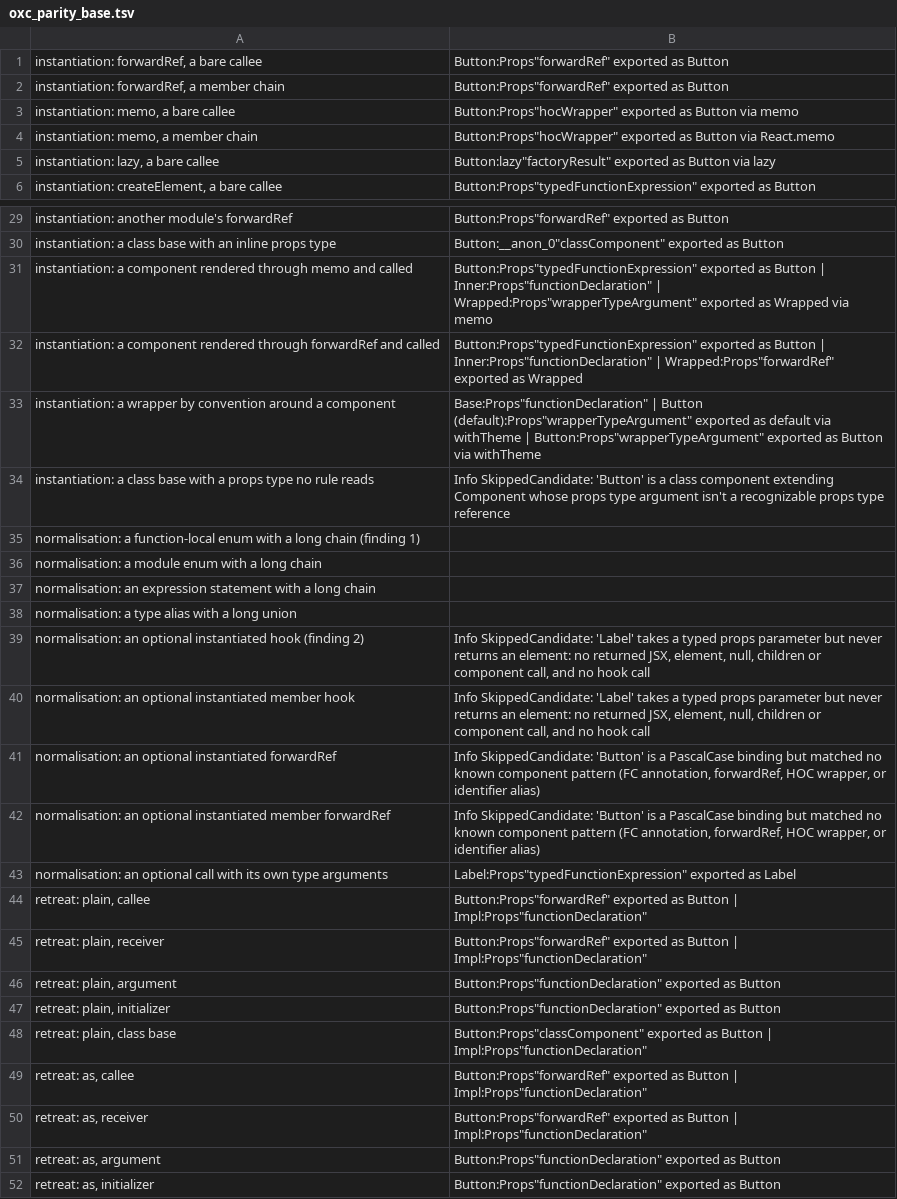
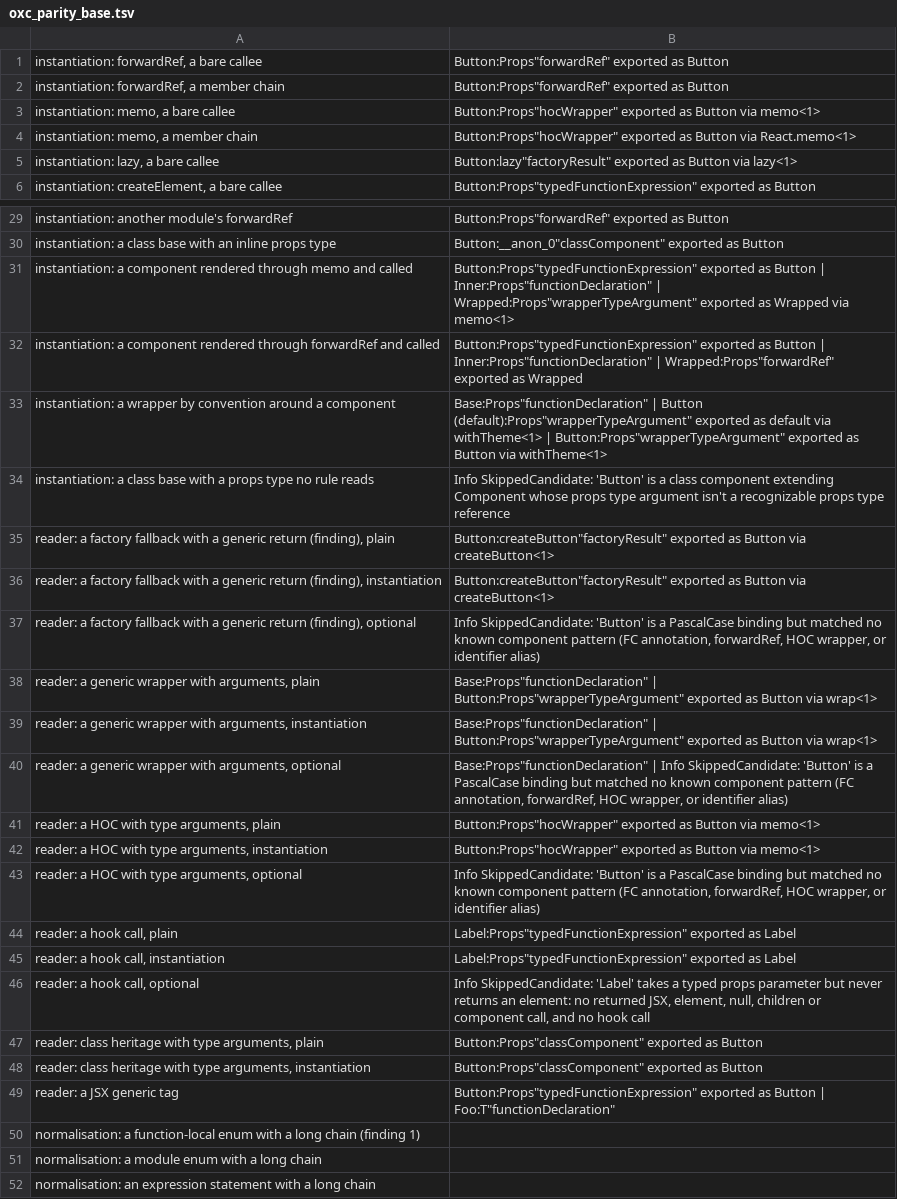
Before and after one commit to orin-dx/caliper, a TSV file: crates/core/src/extractor/oxc_parity_base.tsv, drawn as a sheet; only a part is shown, gaps mark what is left out; the shorter side is filled out with more unchanged rows; the diff covers the shown part only.

```diff
--- a/crates/core/src/extractor/oxc_parity_base.tsv
+++ b/crates/core/src/extractor/oxc_parity_base.tsv
@@ -2,5 +2,5 @@ instantiation: forwardRef, a bare callee	Button:Props"forwardRef" exported as Bu
 instantiation: forwardRef, a member chain	Button:Props"forwardRef" exported as Button
-instantiation: memo, a bare callee	Button:Props"hocWrapper" exported as Button via memo
-instantiation: memo, a member chain	Button:Props"hocWrapper" exported as Button via React.memo
-instantiation: lazy, a bare callee	Button:lazy"factoryResult" exported as Button via lazy
+instantiation: memo, a bare callee	Button:Props"hocWrapper" exported as Button via memo<1>
+instantiation: memo, a member chain	Button:Props"hocWrapper" exported as Button via React.memo<1>
+instantiation: lazy, a bare callee	Button:lazy"factoryResult" exported as Button via lazy<1>
 instantiation: createElement, a bare callee	Button:Props"typedFunctionExpression" exported as Button
@@ -30,6 +30,21 @@ instantiation: another module's forwardRef	Button:Props"forwardRef" exported as
 instantiation: a class base with an inline props type	Button:__anon_0"classComponent" exported as Button
-instantiation: a component rendered through memo and called	Button:Props"typedFunctionExpression" exported as Button | Inner:Props"functionDeclaration" | Wrapped:Props"wrapperTypeArgument" exported as Wrapped via memo
+instantiation: a component rendered through memo and called	Button:Props"typedFunctionExpression" exported as Button | Inner:Props"functionDeclaration" | Wrapped:Props"wrapperTypeArgument" exported as Wrapped via memo<1>
 instantiation: a component rendered through forwardRef and called	Button:Props"typedFunctionExpression" exported as Button | Inner:Props"functionDeclaration" | Wrapped:Props"forwardRef" exported as Wrapped
-instantiation: a wrapper by convention around a component	Base:Props"functionDeclaration" | Button (default):Props"wrapperTypeArgument" exported as default via withTheme | Button:Props"wrapperTypeArgument" exported as Button via withTheme
+instantiation: a wrapper by convention around a component	Base:Props"functionDeclaration" | Button (default):Props"wrapperTypeArgument" exported as default via withTheme<1> | Button:Props"wrapperTypeArgument" exported as Button via withTheme<1>
 instantiation: a class base with a props type no rule reads	Info SkippedCandidate: 'Button' is a class component extending Component whose props type argument isn't a recognizable props type reference
+reader: a factory fallback with a generic return (finding), plain	Button:createButton"factoryResult" exported as Button via createButton<1>
+reader: a factory fallback with a generic return (finding), instantiation	Button:createButton"factoryResult" exported as Button via createButton<1>
+reader: a factory fallback with a generic return (finding), optional	Info SkippedCandidate: 'Button' is a PascalCase binding but matched no known component pattern (FC annotation, forwardRef, HOC wrapper, or identifier alias)
+reader: a generic wrapper with arguments, plain	Base:Props"functionDeclaration" | Button:Props"wrapperTypeArgument" exported as Button via wrap<1>
+reader: a generic wrapper with arguments, instantiation	Base:Props"functionDeclaration" | Button:Props"wrapperTypeArgument" exported as Button via wrap<1>
+reader: a generic wrapper with arguments, optional	Base:Props"functionDeclaration" | Info SkippedCandidate: 'Button' is a PascalCase binding but matched no known component pattern (FC annotation, forwardRef, HOC wrapper, or identifier alias)
+reader: a HOC with type arguments, plain	Button:Props"hocWrapper" exported as Button via memo<1>
+reader: a HOC with type arguments, instantiation	Button:Props"hocWrapper" exported as Button via memo<1>
+reader: a HOC with type arguments, optional	Info SkippedCandidate: 'Button' is a PascalCase binding but matched no known component pattern (FC annotation, forwardRef, HOC wrapper, or identifier alias)
+reader: a hook call, plain	Label:Props"typedFunctionExpression" exported as Label
+reader: a hook call, instantiation	Label:Props"typedFunctionExpression" exported as Label
+reader: a hook call, optional	Info SkippedCandidate: 'Label' takes a typed props parameter but never returns an element: no returned JSX, element, null, children or component call, and no hook call
+reader: class heritage with type arguments, plain	Button:Props"classComponent" exported as Button
+reader: class heritage with type arguments, instantiation	Button:Props"classComponent" exported as Button
+reader: a JSX generic tag	Button:Props"typedFunctionExpression" exported as Button | Foo:T"functionDeclaration"
 normalisation: a function-local enum with a long chain (finding 1)	
```
Also changed, not shown: 5 edited cells elsewhere in this file, 9 other files.
